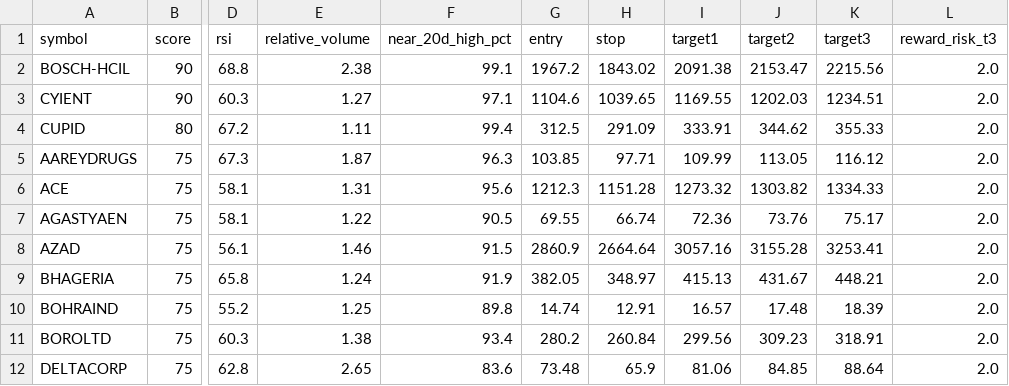
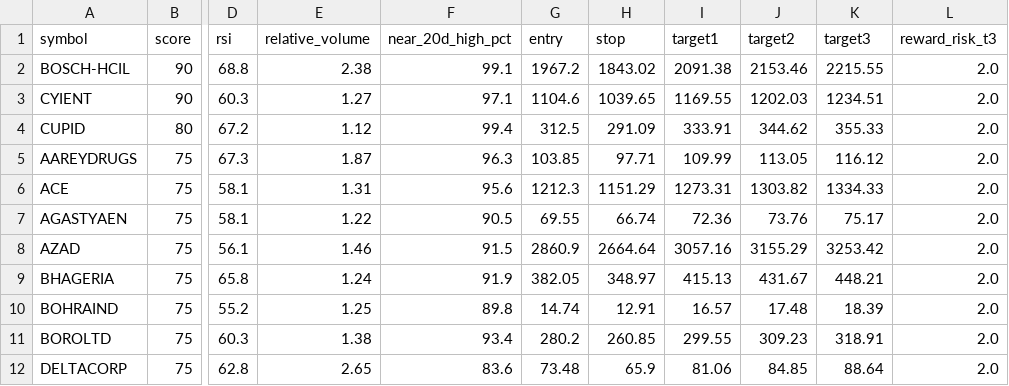
Before and after one commit to spy15007-arch/Trading-OS-v12, a CSV file: reports/00_LATEST_STRICT.csv, drawn as a sheet; only a part is shown, gaps mark what is left out; the diff names each change by its address in the sheet, - before the commit and + after, or states it on an @@ line.

```diff
--- a/reports/00_LATEST_STRICT.csv
+++ b/reports/00_LATEST_STRICT.csv
-J2 (target2): 2153.47
+J2 (target2): 2153.46
-K2 (target3): 2215.56
+K2 (target3): 2215.55
-E4 (relative_volume): 1.11
+E4 (relative_volume): 1.12
-H6 (stop): 1151.28
+H6 (stop): 1151.29
-I6 (target1): 1273.32
+I6 (target1): 1273.31
-J8 (target2): 3155.28
+J8 (target2): 3155.29
-K8 (target3): 3253.41
+K8 (target3): 3253.42
-H11 (stop): 260.84
+H11 (stop): 260.85
-I11 (target1): 299.56
+I11 (target1): 299.55
```
Also changed, not shown: 2 other files.
